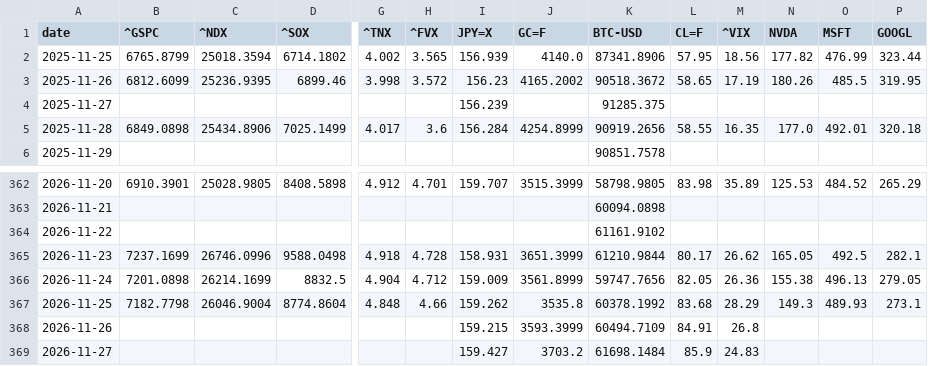
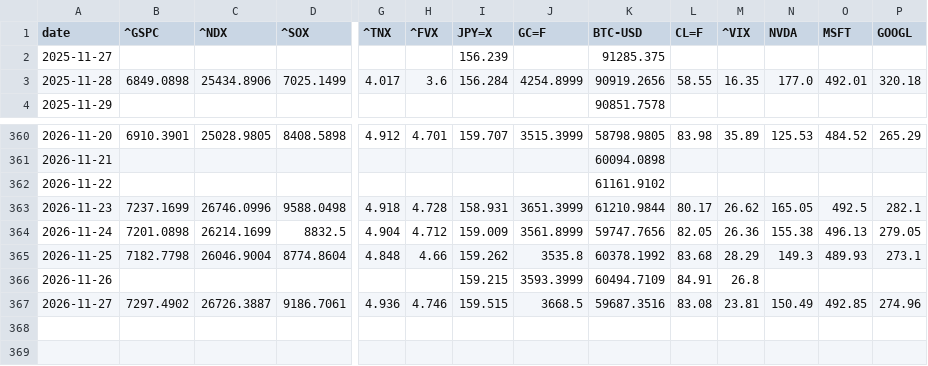
Before and after one commit to takehiroforclaude-afk/pf-prices, a CSV file: data/prices.csv, drawn as a sheet; only a part is shown, gaps mark what is left out; removed rows and columns are numbered as before the commit, all else as after; rows hold the shown columns only; the diff covers the shown part only; the diff names each change by its address in the sheet, - before the commit and + after, or states it on an @@ line.

```diff
--- a/data/prices.csv
+++ b/data/prices.csv
-row 2: 2025-11-25 | 6765.8799 | 25018.3594 | 6714.1802 | 4.002 | 3.565 | 156.939 | 4140.0 | 87341.8906 | 57.95 | 18.56 | 177.82 | 476.99 | 323.44
-row 3: 2025-11-26 | 6812.6099 | 25236.9395 | 6899.46 | 3.998 | 3.572 | 156.23 | 4165.2002 | 90518.3672 | 58.65 | 17.19 | 180.26 | 485.5 | 319.95
-B367 (^GSPC): (empty)
+B367 (^GSPC): 7297.4902
-C367 (^NDX): (empty)
+C367 (^NDX): 26726.3887
-D367 (^SOX): (empty)
+D367 (^SOX): 9186.7061
-G367 (^TNX): (empty)
+G367 (^TNX): 4.936
-H367 (^FVX): (empty)
+H367 (^FVX): 4.746
-I367 (JPY=X): 159.427
+I367 (JPY=X): 159.515
-J367 (GC=F): 3703.2
+J367 (GC=F): 3668.5
-K367 (BTC-USD): 61698.1484
+K367 (BTC-USD): 59687.3516
-L367 (CL=F): 85.9
+L367 (CL=F): 83.08
-M367 (^VIX): 24.83
+M367 (^VIX): 23.81
-N367 (NVDA): (empty)
+N367 (NVDA): 150.49
-O367 (MSFT): (empty)
+O367 (MSFT): 492.85
-P367 (GOOGL): (empty)
+P367 (GOOGL): 274.96
```
Also changed, not shown: 25 edited cells elsewhere in this file, data/latest.csv, 1 other file.
